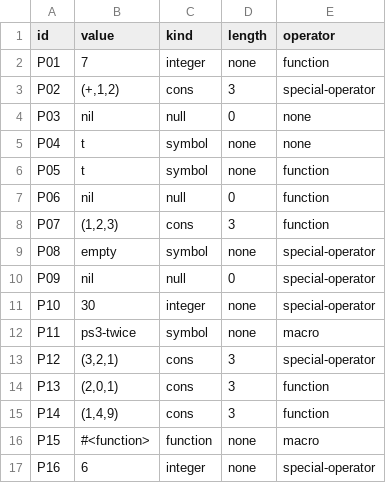
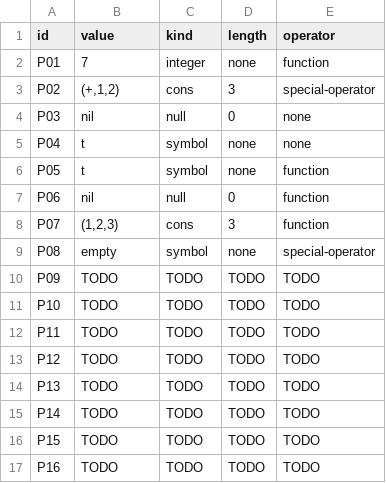
Before and after one commit to cdvincoy/cmsc-124-ps3-starter, a TSV file: predictions.tsv, drawn as a sheet.

```diff
--- a/predictions.tsv
+++ b/predictions.tsv
@@ -9,9 +9,9 @@ P07	(1,2,3)	cons	3	function
 P08	empty	symbol	none	special-operator
-P09	nil	null	0	special-operator
-P10	30	integer	none	special-operator
-P11	ps3-twice	symbol	none	macro
-P12	(3,2,1)	cons	3	special-operator
-P13	(2,0,1)	cons	3	function
-P14	(1,4,9)	cons	3	function
-P15	#<function>	function	none	macro
-P16	6	integer	none	special-operator
+P09	TODO	TODO	TODO	TODO
+P10	TODO	TODO	TODO	TODO
+P11	TODO	TODO	TODO	TODO
+P12	TODO	TODO	TODO	TODO
+P13	TODO	TODO	TODO	TODO
+P14	TODO	TODO	TODO	TODO
+P15	TODO	TODO	TODO	TODO
+P16	TODO	TODO	TODO	TODO
```
Also changed, not shown: 1 other file.
